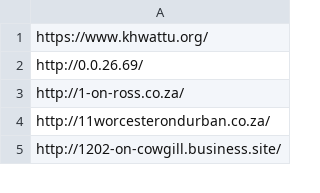
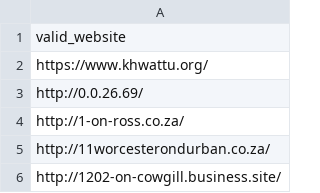
Before and after one commit to hnginternship5/hotel-page-classifier, a CSV file: 1000sites.csv, drawn as a sheet; only a part is shown; the diff names each change by its address in the sheet, - before the commit and + after, or states it on an @@ line.

Commit message:
Update 1000sites.csv

```diff
--- a/1000sites.csv
+++ b/1000sites.csv
+row 1: valid_website
```
